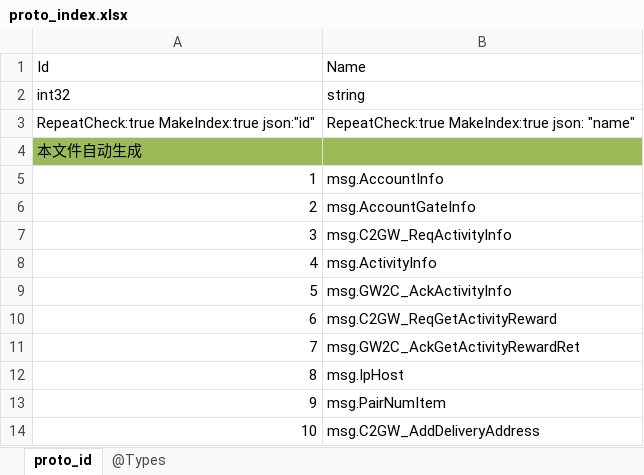
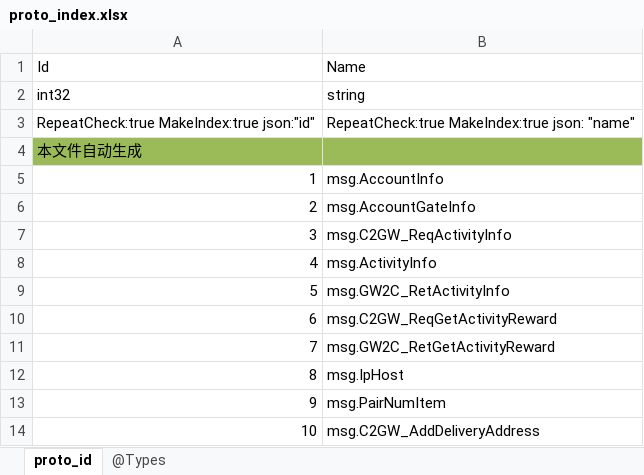
Before and after one commit to gaozhengshuang/texaspoker, an Excel workbook: docs/excel/proto_index.xlsx, sheet proto_id, drawn as a sheet; only a part is shown; values as stored, in another font and other column widths than the file's, no borders; the diff names each change by its address in the sheet, - before the commit and + after, or states it on an @@ line.

```diff
--- a/docs/excel/proto_index.xlsx (sheet proto_id)
+++ b/docs/excel/proto_index.xlsx (sheet proto_id)
-B9 (Name): msg.GW2C_AckActivityInfo
+B9 (Name): msg.GW2C_RetActivityInfo
-B11 (Name): msg.GW2C_AckGetActivityRewardRet
+B11 (Name): msg.GW2C_RetGetActivityReward
```
Also changed, not shown: 4 other files.
